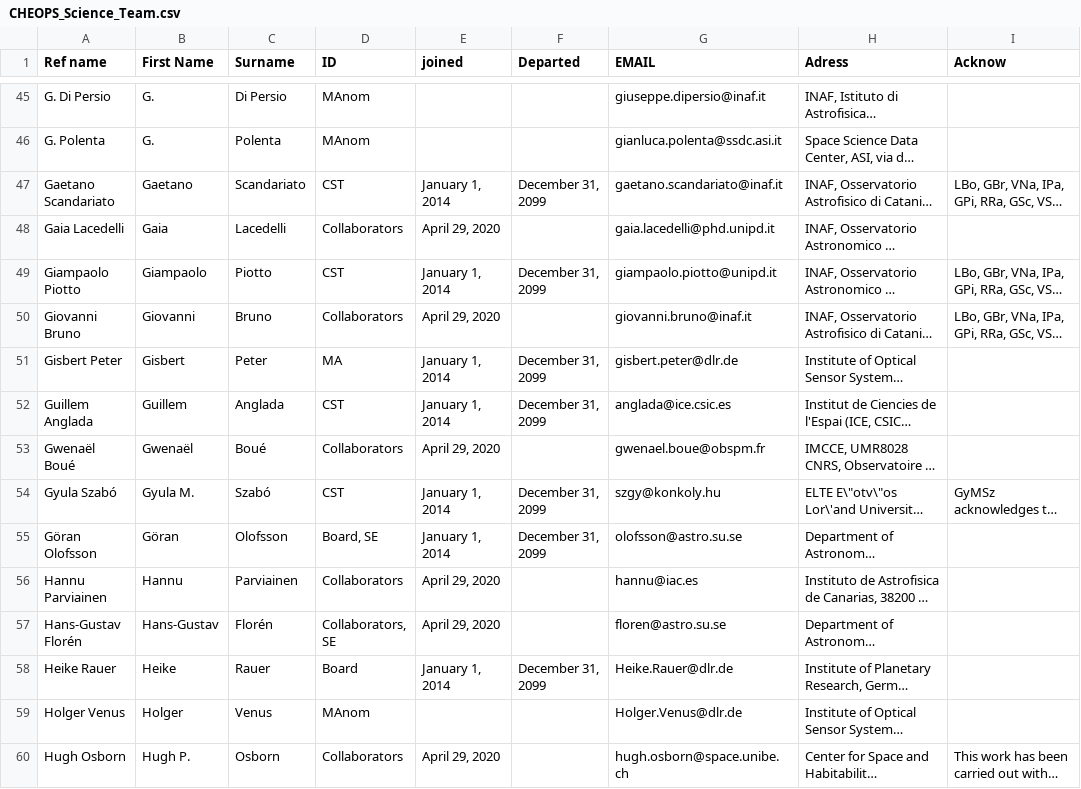
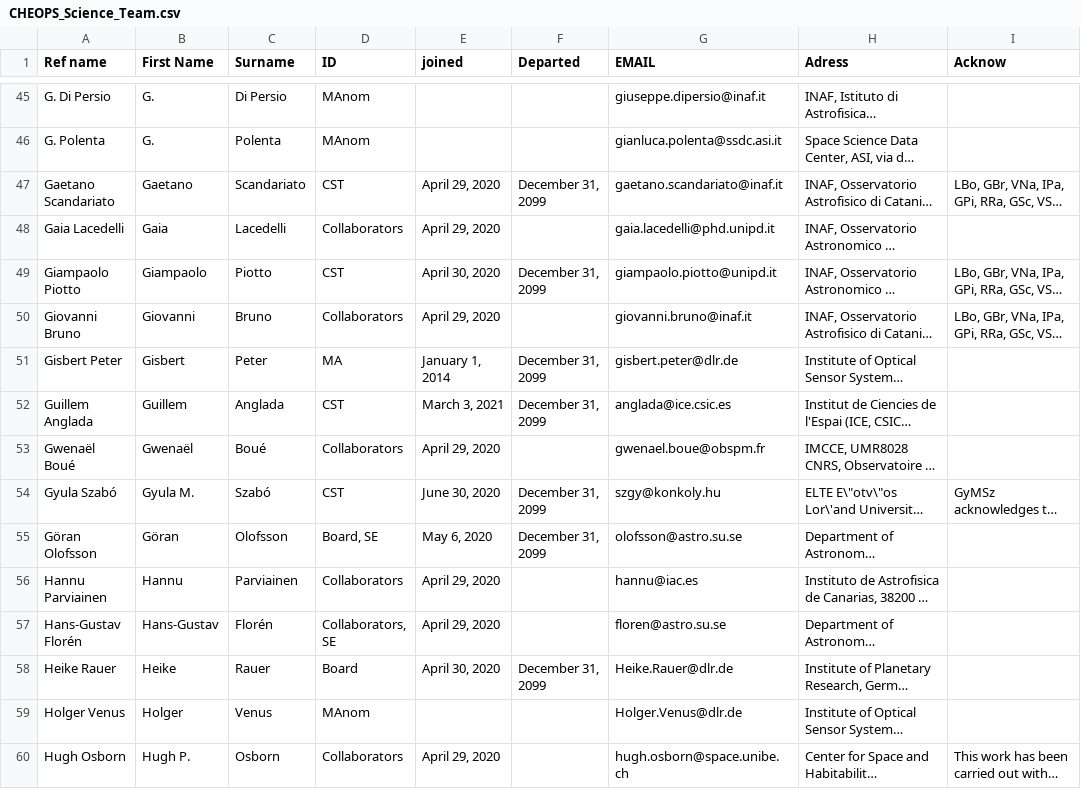
Before and after one commit to adleleu/author_list, a CSV file: CHEOPS_Science_Team.csv, drawn as a sheet; only a part is shown, gaps mark what is left out; long unchanged cells end in …; the diff covers the shown part only; the diff names each change by its address in the sheet, - before the commit and + after, or states it on an @@ line.

Commit message:
CSV update; joined date from NDA

```diff
--- a/CHEOPS_Science_Team.csv
+++ b/CHEOPS_Science_Team.csv
-E47 (joined): January 1, 2014
+E47 (joined): April 29, 2020
-E49 (joined): January 1, 2014
+E49 (joined): April 30, 2020
-E52 (joined): January 1, 2014
+E52 (joined): March 3, 2021
-E54 (joined): January 1, 2014
+E54 (joined): June 30, 2020
-E55 (joined): January 1, 2014
+E55 (joined): May 6, 2020
-E58 (joined): January 1, 2014
+E58 (joined): April 30, 2020
```
Also changed, not shown: 58 edited cells elsewhere in this file.
